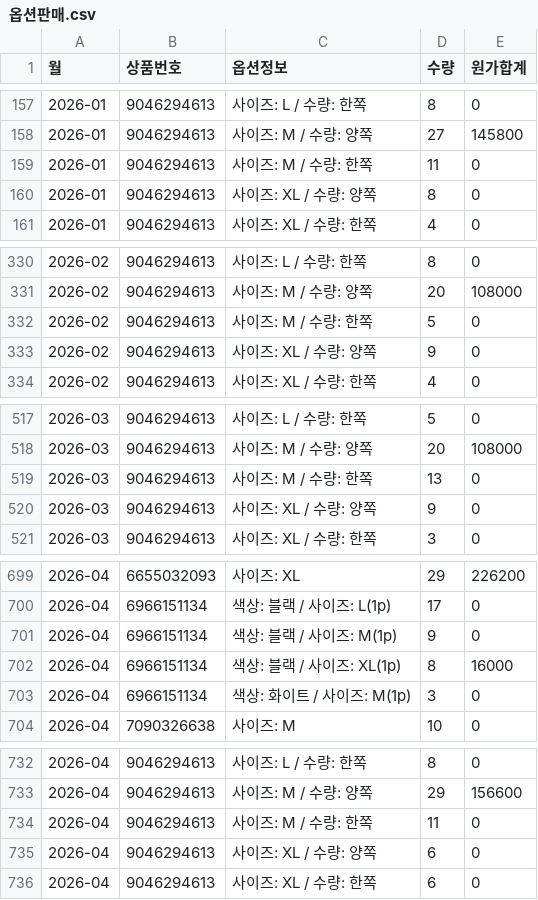
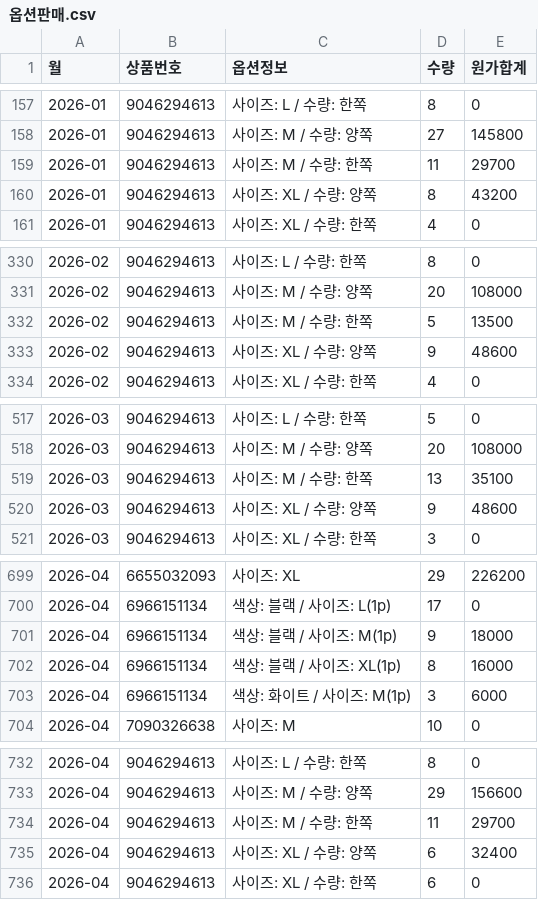
Before and after one commit to zpzpssh-tech/-, a CSV file: data/옵션판매.csv, drawn as a sheet; only a part is shown, gaps mark what is left out; the diff covers the shown part only.

```diff
--- a/data/옵션판매.csv
+++ b/data/옵션판매.csv
@@ -158,4 +158,4 @@
 2026-01,9046294613,사이즈: M / 수량: 양쪽,27,145800
-2026-01,9046294613,사이즈: M / 수량: 한쪽,11,0
-2026-01,9046294613,사이즈: XL / 수량: 양쪽,8,0
+2026-01,9046294613,사이즈: M / 수량: 한쪽,11,29700
+2026-01,9046294613,사이즈: XL / 수량: 양쪽,8,43200
 2026-01,9046294613,사이즈: XL / 수량: 한쪽,4,0
@@ -331,4 +331,4 @@
 2026-02,9046294613,사이즈: M / 수량: 양쪽,20,108000
-2026-02,9046294613,사이즈: M / 수량: 한쪽,5,0
-2026-02,9046294613,사이즈: XL / 수량: 양쪽,9,0
+2026-02,9046294613,사이즈: M / 수량: 한쪽,5,13500
+2026-02,9046294613,사이즈: XL / 수량: 양쪽,9,48600
 2026-02,9046294613,사이즈: XL / 수량: 한쪽,4,0
@@ -518,4 +518,4 @@
 2026-03,9046294613,사이즈: M / 수량: 양쪽,20,108000
-2026-03,9046294613,사이즈: M / 수량: 한쪽,13,0
-2026-03,9046294613,사이즈: XL / 수량: 양쪽,9,0
+2026-03,9046294613,사이즈: M / 수량: 한쪽,13,35100
+2026-03,9046294613,사이즈: XL / 수량: 양쪽,9,48600
 2026-03,9046294613,사이즈: XL / 수량: 한쪽,3,0
@@ -700,5 +700,5 @@
 2026-04,6966151134,색상: 블랙 / 사이즈: L(1p),17,0
-2026-04,6966151134,색상: 블랙 / 사이즈: M(1p),9,0
+2026-04,6966151134,색상: 블랙 / 사이즈: M(1p),9,18000
 2026-04,6966151134,색상: 블랙 / 사이즈: XL(1p),8,16000
-2026-04,6966151134,색상: 화이트 / 사이즈: M(1p),3,0
+2026-04,6966151134,색상: 화이트 / 사이즈: M(1p),3,6000
 2026-04,7090326638,사이즈: M,10,0
@@ -733,4 +733,4 @@
 2026-04,9046294613,사이즈: M / 수량: 양쪽,29,156600
-2026-04,9046294613,사이즈: M / 수량: 한쪽,11,0
-2026-04,9046294613,사이즈: XL / 수량: 양쪽,6,0
+2026-04,9046294613,사이즈: M / 수량: 한쪽,11,29700
+2026-04,9046294613,사이즈: XL / 수량: 양쪽,6,32400
 2026-04,9046294613,사이즈: XL / 수량: 한쪽,6,0
```
Also changed, not shown: 23 edited cells elsewhere in this file, data/원가_미매칭.csv, data/원가_추가.csv, 3 other files.
